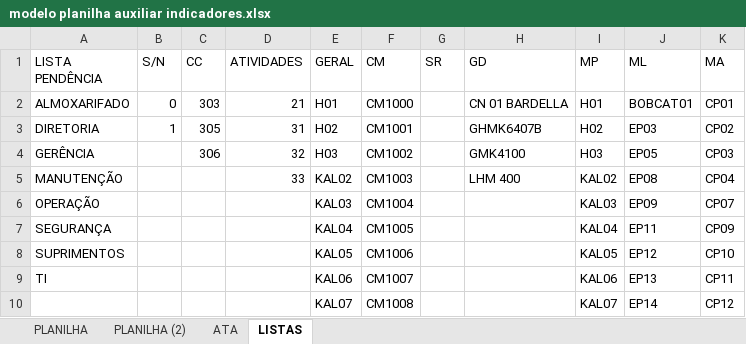
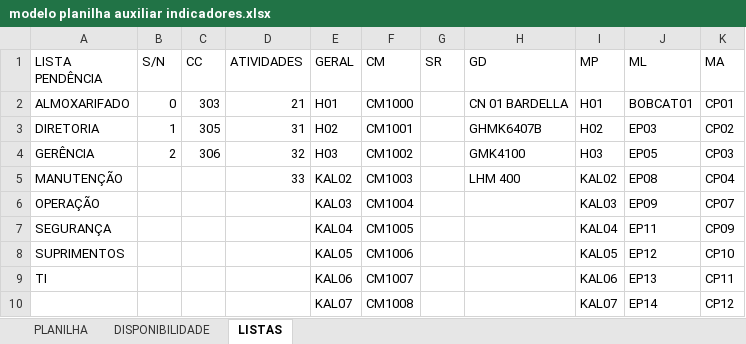
Before and after one commit to MUnilink/cubos, an Excel workbook: manutenção/modelo planilha auxiliar indicadores.xlsx, sheet LISTAS, drawn as a sheet; only a part is shown; values as stored, in another font and other column widths than the file's, no borders; the diff names each change by its address in the sheet, - before the commit and + after, or states it on an @@ line.

```diff
--- a/manutenção/modelo planilha auxiliar indicadores.xlsx (sheet LISTAS)
+++ b/manutenção/modelo planilha auxiliar indicadores.xlsx (sheet LISTAS)
-sheet tab: PLANILHA (2)
+sheet tab: DISPONIBILIDADE
-sheet tab: ATA
-B4 (S/N): (empty)
+B4 (S/N): 2
```
Also changed, not shown: sheet DISPONIBILIDADE.
